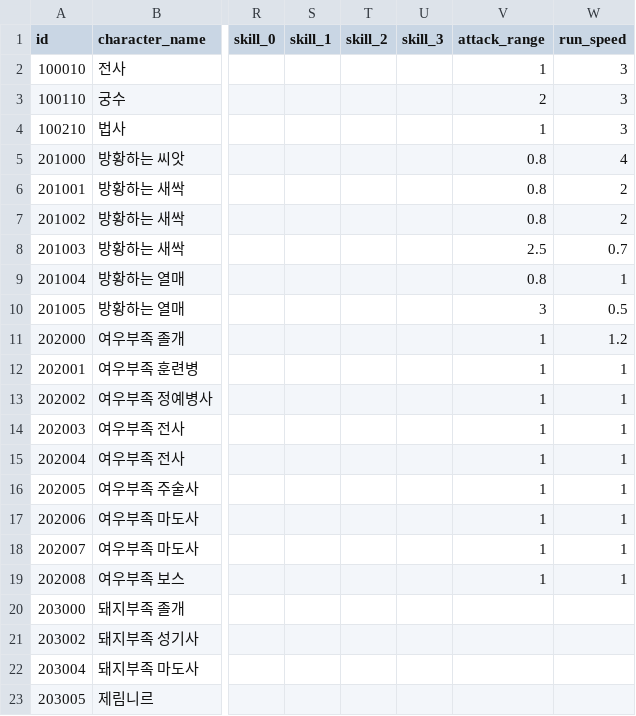
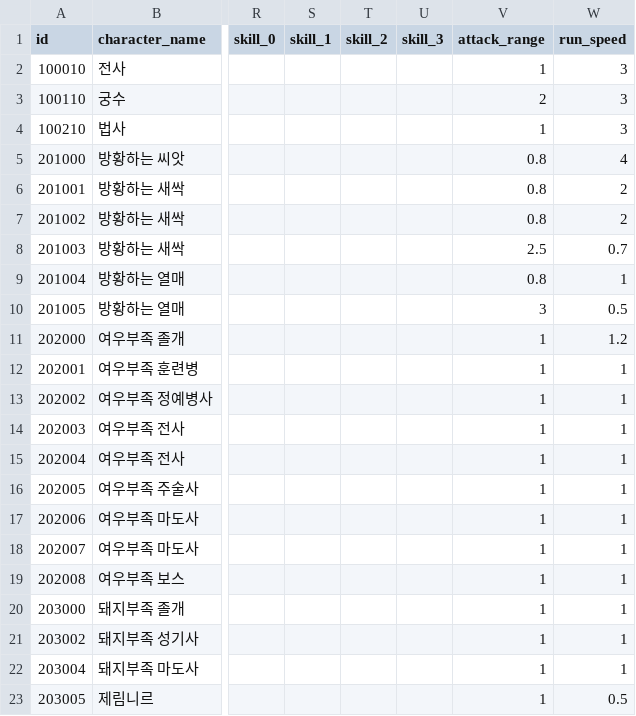
Before and after one commit to planetarium/NineChronicles, a CSV file: nekoyume/Assets/Resources/DataTable/character.csv, drawn as a sheet; only a part is shown, gaps mark what is left out; the diff names each change by its address in the sheet, - before the commit and + after, or states it on an @@ line.

Commit message:
add monster data - run_speed - attack_range

```diff
--- a/nekoyume/Assets/Resources/DataTable/character.csv
+++ b/nekoyume/Assets/Resources/DataTable/character.csv
-V20:V23 (attack_range): (empty)
+V20:V23 (attack_range): 1
-W20:W22 (run_speed): (empty)
+W20:W22 (run_speed): 1
-W23 (run_speed): (empty)
+W23 (run_speed): 0.5
```
